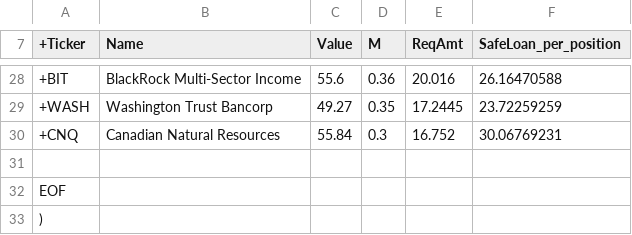
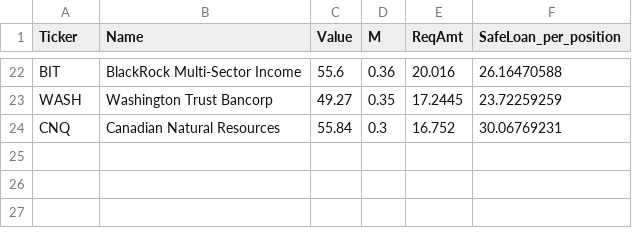
Before and after one commit to Thimie/Thimie, a CSV file: data/positions.csv, drawn as a sheet; only a part is shown, gaps mark what is left out; removed rows and columns are numbered as before the commit, all else as after; the diff covers the shown part only; the diff names each change by its address in the sheet, - before the commit and + after, or states it on an @@ line.

```diff
--- a/data/positions.csv
+++ b/data/positions.csv
-A1: +Ticker
+A1: Ticker
-A22 (Ticker): +BIT
+A22 (Ticker): BIT
-A23 (Ticker): +WASH
+A23 (Ticker): WASH
-A24 (Ticker): +CNQ
+A24 (Ticker): CNQ
-row 31: (empty)
-row 32: EOF
-row 33: )
```
Also changed, not shown: 6 removed rows and 20 edited cells elsewhere in this file, 3 other files.
